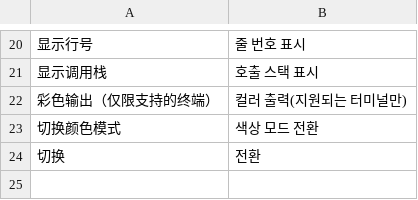
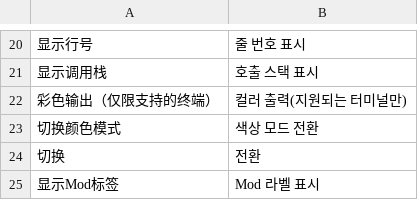
Before and after one commit to JMC2002/JmcModLib, a CSV file: JmcModLib/Lang/Korean.csv, drawn as a sheet; only a part is shown, gaps mark what is left out.

```diff
--- a/JmcModLib/Lang/Korean.csv
+++ b/JmcModLib/Lang/Korean.csv
@@ -24 +24,2 @@
 切换,전환
+显示Mod标签,Mod 라벨 표시
```
Also changed, not shown: JmcModLib/Lang/French.csv, JmcModLib/Lang/Japanese.csv, 6 other files.
